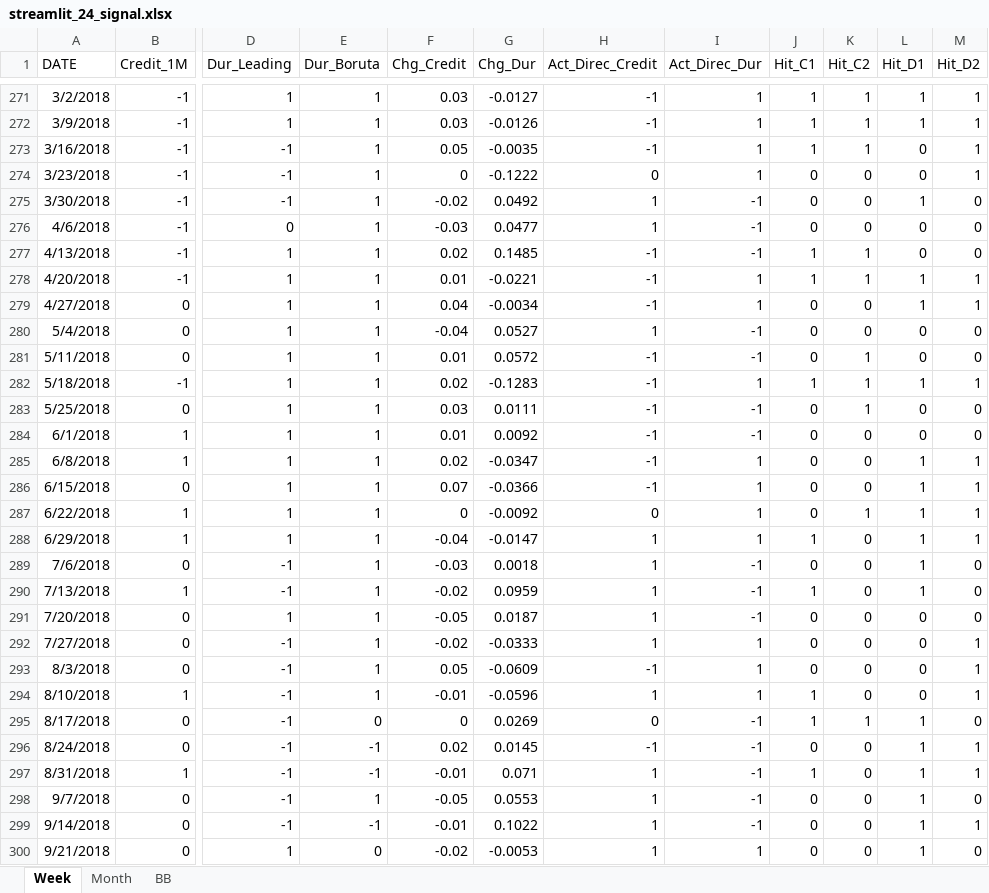
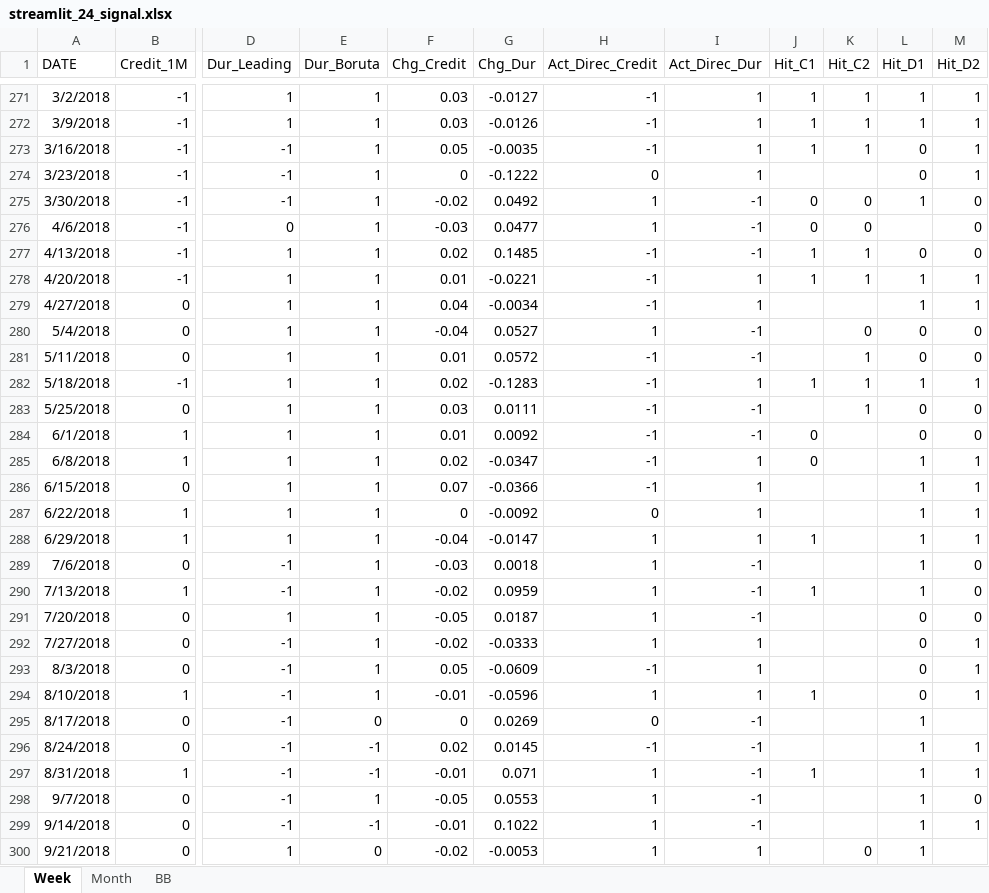
Before and after one commit to wogus337/quantamental, an Excel workbook: data/streamlit_24_signal.xlsx, sheet Week, drawn as a sheet; only a part is shown, gaps mark what is left out; values as stored, in another font and other column widths than the file's, no borders; the diff covers the shown part only; the diff names each change by its address in the sheet, - before the commit and + after, or states it on an @@ line.

```diff
--- a/data/streamlit_24_signal.xlsx (sheet Week)
+++ b/data/streamlit_24_signal.xlsx (sheet Week)
-J274 (Hit_C1): 0
+J274 (Hit_C1): (empty)
-K274 (Hit_C2): 0
+K274 (Hit_C2): (empty)
-L276 (Hit_D1): 0
+L276 (Hit_D1): (empty)
-J279:J281 (Hit_C1): 0
+J279:J281 (Hit_C1): (empty)
-K279 (Hit_C2): 0
+K279 (Hit_C2): (empty)
-J283 (Hit_C1): 0
+J283 (Hit_C1): (empty)
-K284:K286 (Hit_C2): 0
+K284:K286 (Hit_C2): (empty)
-J286:J287 (Hit_C1): 0
+J286:J287 (Hit_C1): (empty)
-K287 (Hit_C2): 1
+K287 (Hit_C2): (empty)
-K288:K294 (Hit_C2): 0
+K288:K294 (Hit_C2): (empty)
-J289 (Hit_C1): 0
+J289 (Hit_C1): (empty)
-J291:J293 (Hit_C1): 0
+J291:J293 (Hit_C1): (empty)
-J295 (Hit_C1): 1
+J295 (Hit_C1): (empty)
-K295 (Hit_C2): 1
+K295 (Hit_C2): (empty)
-M295 (Hit_D2): 0
+M295 (Hit_D2): (empty)
-J296 (Hit_C1): 0
+J296 (Hit_C1): (empty)
-K296:K299 (Hit_C2): 0
+K296:K299 (Hit_C2): (empty)
-J298:J300 (Hit_C1): 0
+J298:J300 (Hit_C1): (empty)
-M300 (Hit_D2): 0
+M300 (Hit_D2): (empty)
```
Also changed, not shown: 614 edited cells elsewhere in this sheet, sheet BB, formulas that keep their value, data/streamlit_24_allocation.xlsx, data/streamlit_24_cycle.xlsx, 8 other files.
